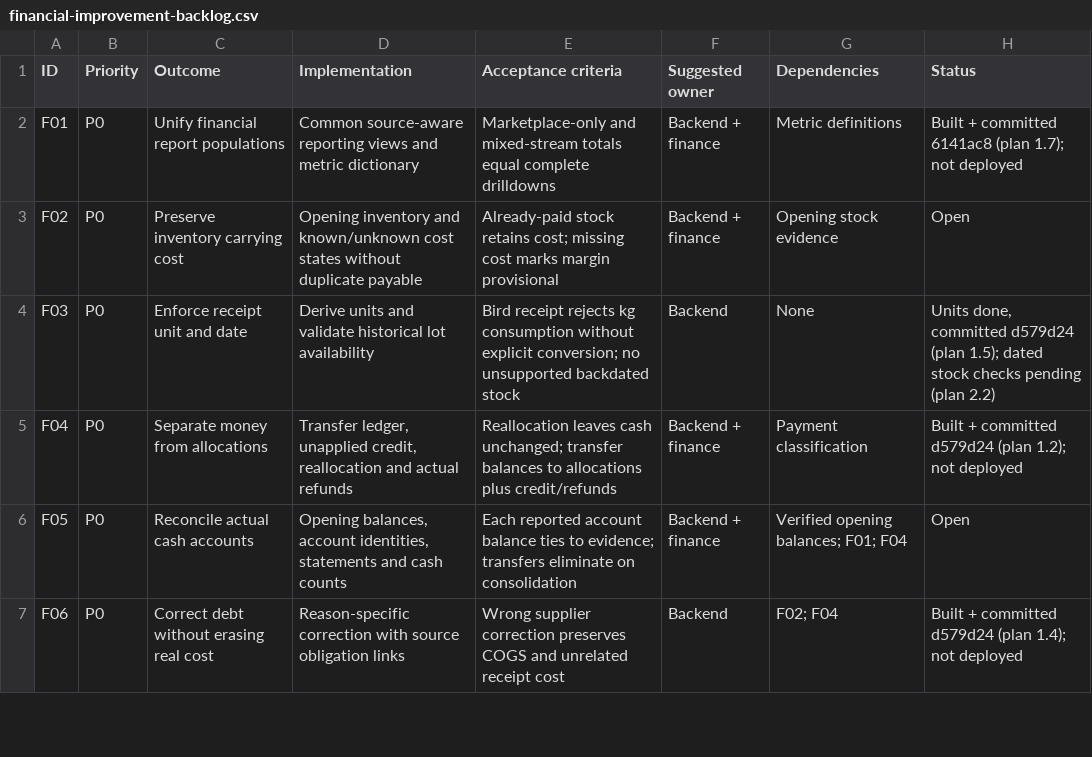
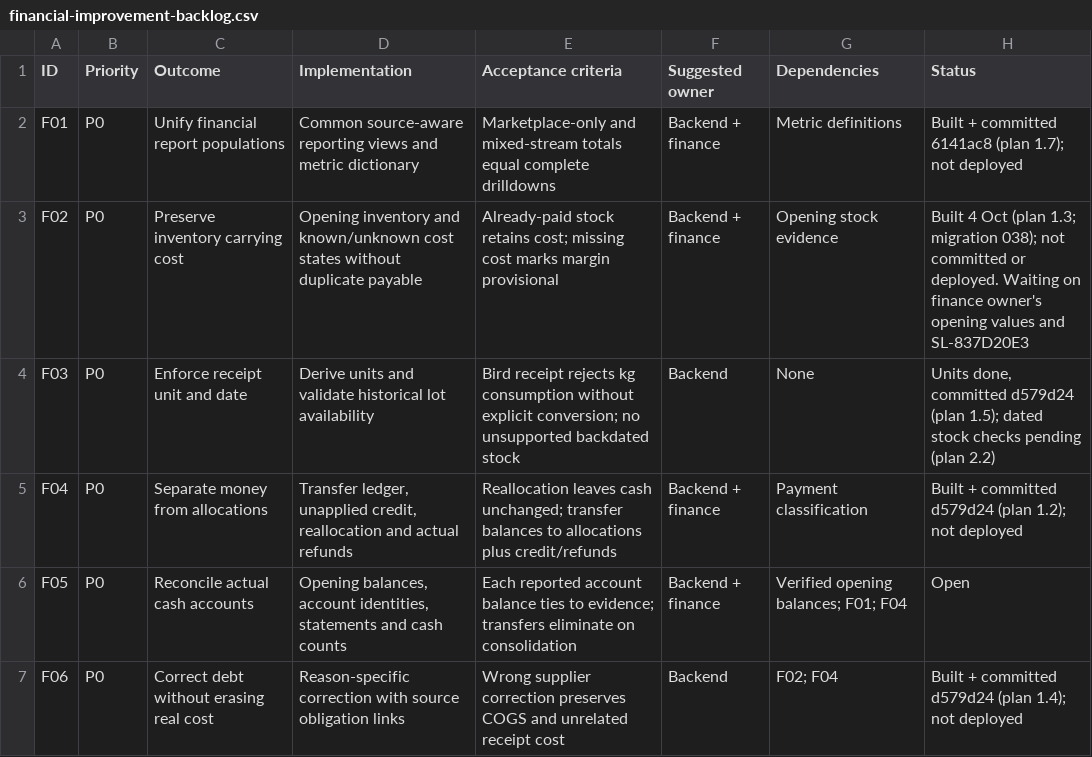
Before and after one commit to navycode255/omoterra_V2.0, a CSV file: docs/financial-improvement-backlog.csv, drawn as a sheet; only a part is shown.

```diff
--- a/docs/financial-improvement-backlog.csv
+++ b/docs/financial-improvement-backlog.csv
@@ -2,3 +2,3 @@ ID,Priority,Outcome,Implementation,Acceptance criteria,Suggested owner,Dependenc
 F01,P0,Unify financial report populations,Common source-aware reporting views and metric dictionary,Marketplace-only and mixed-stream totals equal complete drilldowns,Backend + finance,Metric definitions,Built + committed 6141ac8 (plan 1.7); not deployed
-F02,P0,Preserve inventory carrying cost,Opening inventory and known/unknown cost states without duplicate payable,Already-paid stock retains cost; missing cost marks margin provisional,Backend + finance,Opening stock evidence,Open
+F02,P0,Preserve inventory carrying cost,Opening inventory and known/unknown cost states without duplicate payable,Already-paid stock retains cost; missing cost marks margin provisional,Backend + finance,Opening stock evidence,Built 4 Oct (plan 1.3; migration 038); not committed or deployed. Waiting on finance owner's opening values and SL-837D20E3
 F03,P0,Enforce receipt unit and date,Derive units and validate historical lot availability,Bird receipt rejects kg consumption without explicit conversion; no unsupported backdated stock,Backend,None,"Units done, committed d579d24 (plan 1.5); dated stock checks pending (plan 2.2)"
```
Also changed, not shown: 59 other files.
